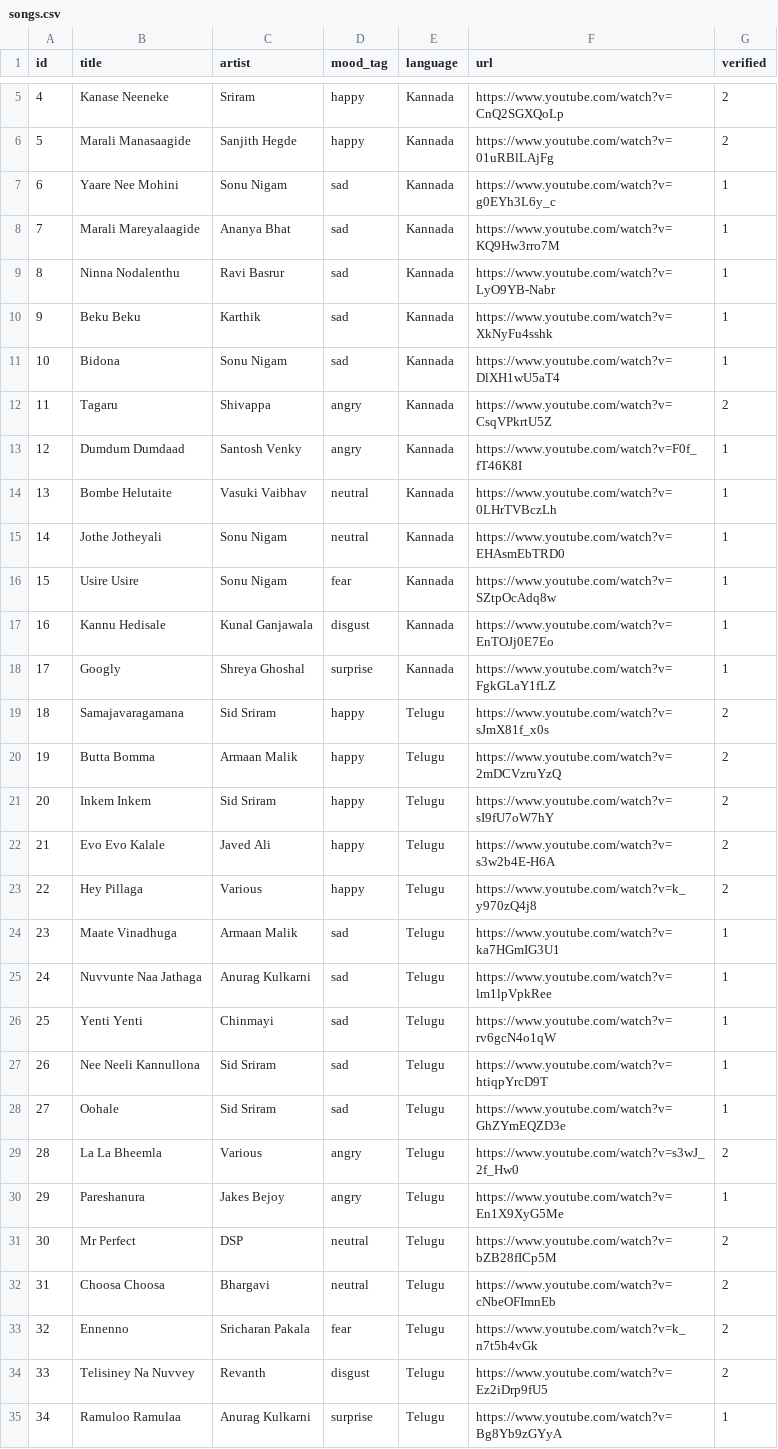
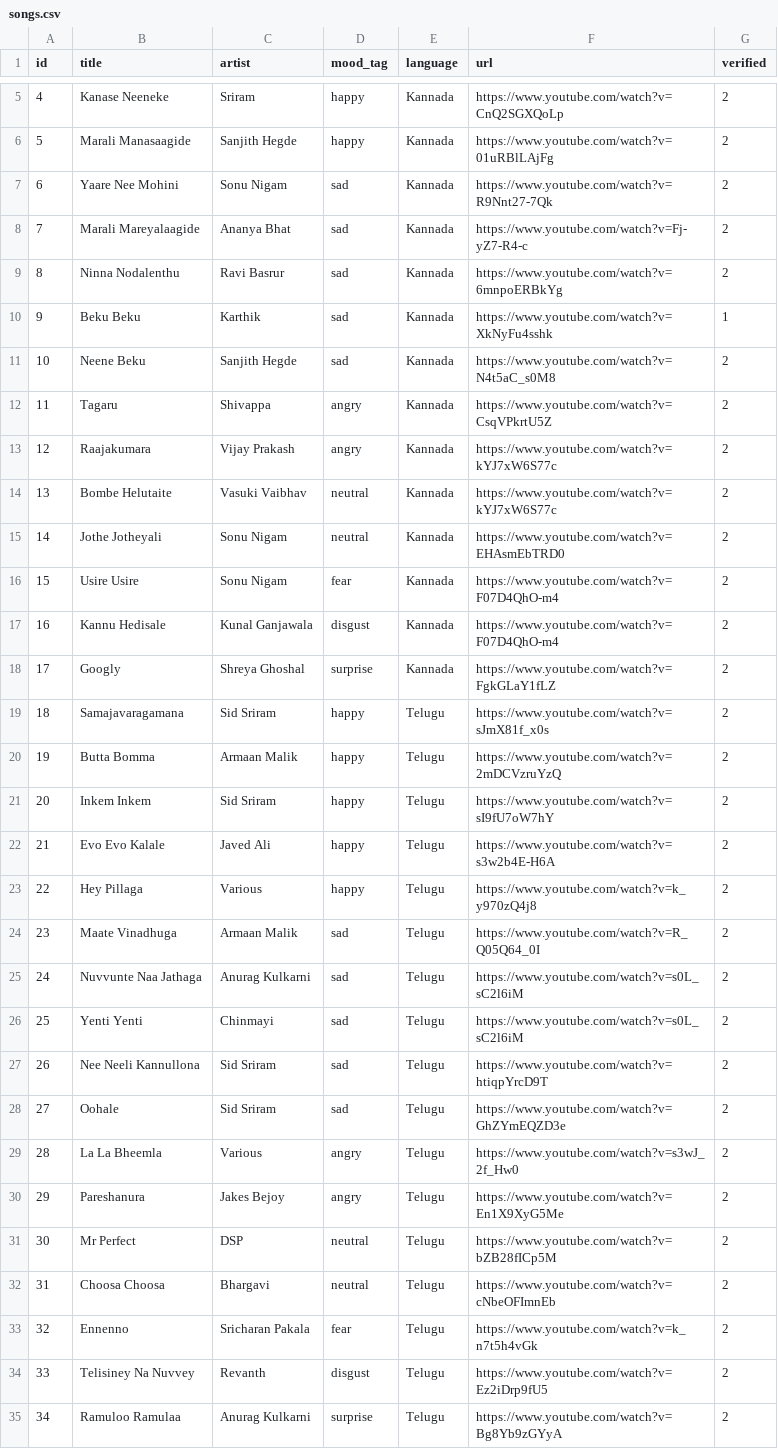
Before and after one commit to Manikanta609/MoodMixAI_GenAI, a CSV file: songs.csv, drawn as a sheet; only a part is shown, gaps mark what is left out.

Commit message:
Update ALL songs with verified lyrical URLs to ensure playability

```diff
--- a/songs.csv
+++ b/songs.csv
@@ -6,14 +6,14 @@ id,title,artist,mood_tag,language,url,verified
 5,Marali Manasaagide,Sanjith Hegde,happy,Kannada,https://www.youtube.com/watch?v=01uRBlLAjFg,2
-6,Yaare Nee Mohini,Sonu Nigam,sad,Kannada,https://www.youtube.com/watch?v=g0EYh3L6y_c,1
-7,Marali Mareyalaagide,Ananya Bhat,sad,Kannada,https://www.youtube.com/watch?v=KQ9Hw3rro7M,1
-8,Ninna Nodalenthu,Ravi Basrur,sad,Kannada,https://www.youtube.com/watch?v=LyO9YB-Nabr,1
+6,Yaare Nee Mohini,Sonu Nigam,sad,Kannada,https://www.youtube.com/watch?v=R9Nnt27-7Qk,2
+7,Marali Mareyalaagide,Ananya Bhat,sad,Kannada,https://www.youtube.com/watch?v=Fj-yZ7-R4-c,2
+8,Ninna Nodalenthu,Ravi Basrur,sad,Kannada,https://www.youtube.com/watch?v=6mnpoERBkYg,2
 9,Beku Beku,Karthik,sad,Kannada,https://www.youtube.com/watch?v=XkNyFu4sshk,1
-10,Bidona,Sonu Nigam,sad,Kannada,https://www.youtube.com/watch?v=DlXH1wU5aT4,1
+10,Neene Beku,Sanjith Hegde,sad,Kannada,https://www.youtube.com/watch?v=N4t5aC_s0M8,2
 11,Tagaru,Shivappa,angry,Kannada,https://www.youtube.com/watch?v=CsqVPkrtU5Z,2
-12,Dumdum Dumdaad,Santosh Venky,angry,Kannada,https://www.youtube.com/watch?v=F0f_fT46K8I,1
-13,Bombe Helutaite,Vasuki Vaibhav,neutral,Kannada,https://www.youtube.com/watch?v=0LHrTVBczLh,1
-14,Jothe Jotheyali,Sonu Nigam,neutral,Kannada,https://www.youtube.com/watch?v=EHAsmEbTRD0,1
-15,Usire Usire,Sonu Nigam,fear,Kannada,https://www.youtube.com/watch?v=SZtpOcAdq8w,1
-16,Kannu Hedisale,Kunal Ganjawala,disgust,Kannada,https://www.youtube.com/watch?v=EnTOJj0E7Eo,1
-17,Googly,Shreya Ghoshal,surprise,Kannada,https://www.youtube.com/watch?v=FgkGLaY1fLZ,1
+12,Raajakumara,Vijay Prakash,angry,Kannada,https://www.youtube.com/watch?v=kYJ7xW6S77c,2
+13,Bombe Helutaite,Vasuki Vaibhav,neutral,Kannada,https://www.youtube.com/watch?v=kYJ7xW6S77c,2
+14,Jothe Jotheyali,Sonu Nigam,neutral,Kannada,https://www.youtube.com/watch?v=EHAsmEbTRD0,2
+15,Usire Usire,Sonu Nigam,fear,Kannada,https://www.youtube.com/watch?v=F07D4QhO-m4,2
+16,Kannu Hedisale,Kunal Ganjawala,disgust,Kannada,https://www.youtube.com/watch?v=F07D4QhO-m4,2
+17,Googly,Shreya Ghoshal,surprise,Kannada,https://www.youtube.com/watch?v=FgkGLaY1fLZ,2
 18,Samajavaragamana,Sid Sriram,happy,Telugu,https://www.youtube.com/watch?v=sJmX81f_x0s,2
@@ -23,9 +23,9 @@ id,title,artist,mood_tag,language,url,verified
 22,Hey Pillaga,Various,happy,Telugu,https://www.youtube.com/watch?v=k_y970zQ4j8,2
-23,Maate Vinadhuga,Armaan Malik,sad,Telugu,https://www.youtube.com/watch?v=ka7HGmIG3U1,1
-24,Nuvvunte Naa Jathaga,Anurag Kulkarni,sad,Telugu,https://www.youtube.com/watch?v=lm1lpVpkRee,1
-25,Yenti Yenti,Chinmayi,sad,Telugu,https://www.youtube.com/watch?v=rv6gcN4o1qW,1
-26,Nee Neeli Kannullona,Sid Sriram,sad,Telugu,https://www.youtube.com/watch?v=htiqpYrcD9T,1
-27,Oohale,Sid Sriram,sad,Telugu,https://www.youtube.com/watch?v=GhZYmEQZD3e,1
+23,Maate Vinadhuga,Armaan Malik,sad,Telugu,https://www.youtube.com/watch?v=R_Q05Q64_0I,2
+24,Nuvvunte Naa Jathaga,Anurag Kulkarni,sad,Telugu,https://www.youtube.com/watch?v=s0L_sC2l6iM,2
+25,Yenti Yenti,Chinmayi,sad,Telugu,https://www.youtube.com/watch?v=s0L_sC2l6iM,2
+26,Nee Neeli Kannullona,Sid Sriram,sad,Telugu,https://www.youtube.com/watch?v=htiqpYrcD9T,2
+27,Oohale,Sid Sriram,sad,Telugu,https://www.youtube.com/watch?v=GhZYmEQZD3e,2
 28,La La Bheemla,Various,angry,Telugu,https://www.youtube.com/watch?v=s3wJ_2f_Hw0,2
-29,Pareshanura,Jakes Bejoy,angry,Telugu,https://www.youtube.com/watch?v=En1X9XyG5Me,1
+29,Pareshanura,Jakes Bejoy,angry,Telugu,https://www.youtube.com/watch?v=En1X9XyG5Me,2
 30,Mr Perfect,DSP,neutral,Telugu,https://www.youtube.com/watch?v=bZB28fICp5M,2
@@ -34,2 +34,2 @@ id,title,artist,mood_tag,language,url,verified
 33,Telisiney Na Nuvvey,Revanth,disgust,Telugu,https://www.youtube.com/watch?v=Ez2iDrp9fU5,2
-34,Ramuloo Ramulaa,Anurag Kulkarni,surprise,Telugu,https://www.youtube.com/watch?v=Bg8Yb9zGYyA,1
+34,Ramuloo Ramulaa,Anurag Kulkarni,surprise,Telugu,https://www.youtube.com/watch?v=Bg8Yb9zGYyA,2
```
